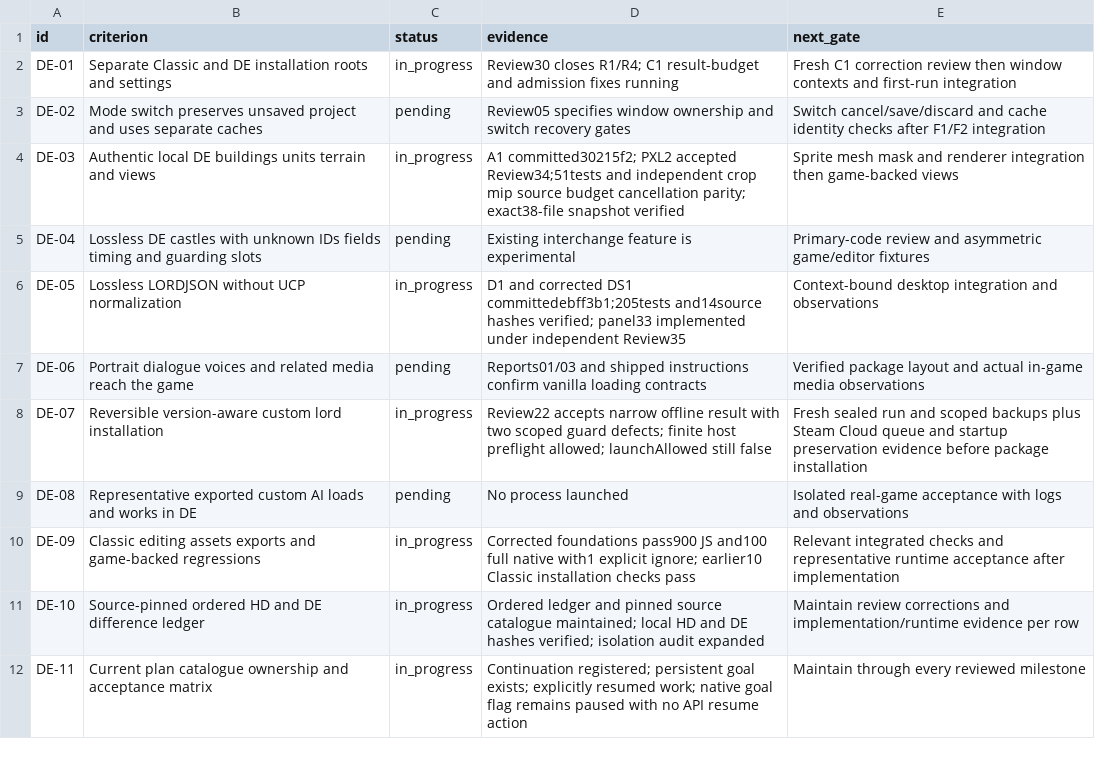
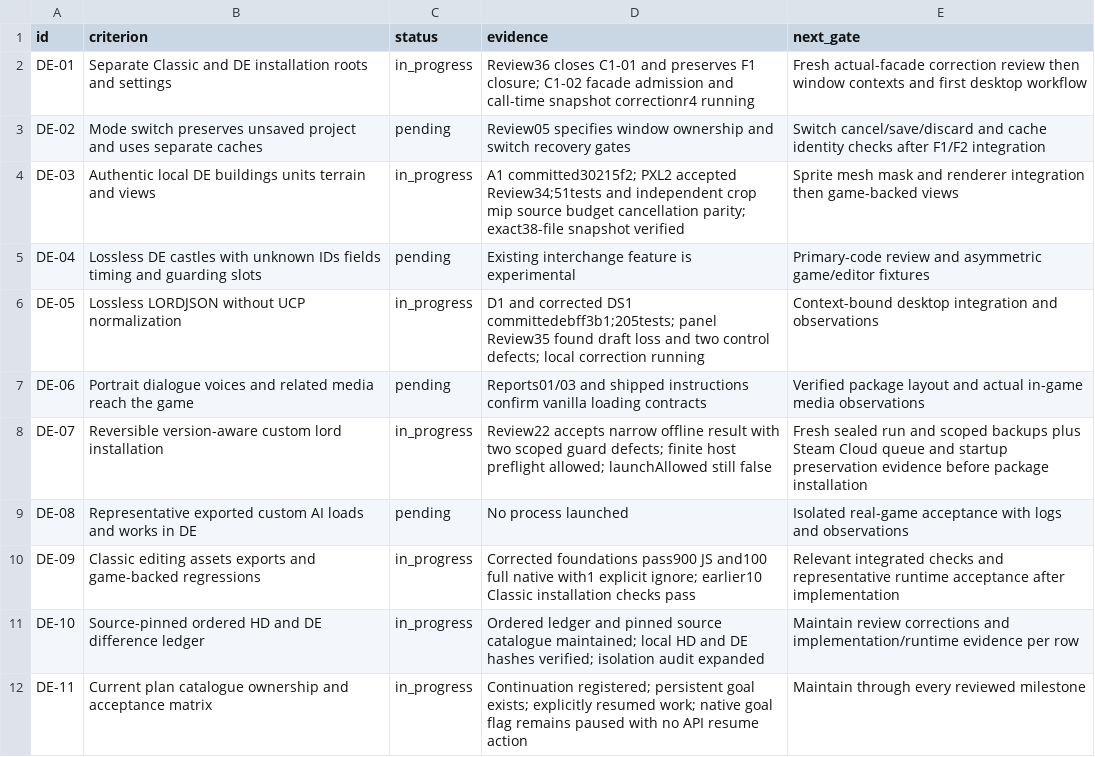
Before and after one commit to Krarilotus/AI-Toolkit, a CSV file: docs/de-mode/acceptance.csv, drawn as a sheet.

Commit message:
Record facade and draft review corrections [skip ci]

```diff
--- a/docs/de-mode/acceptance.csv
+++ b/docs/de-mode/acceptance.csv
@@ -1,3 +1,3 @@
 id,criterion,status,evidence,next_gate
-DE-01,Separate Classic and DE installation roots and settings,in_progress,Review30 closes R1/R4; C1 result-budget and admission fixes running,Fresh C1 correction review then window contexts and first-run integration
+DE-01,Separate Classic and DE installation roots and settings,in_progress,Review36 closes C1-01 and preserves F1 closure; C1-02 facade admission and call-time snapshot correctionr4 running,Fresh actual-facade correction review then window contexts and first desktop workflow
 DE-02,Mode switch preserves unsaved project and uses separate caches,pending,Review05 specifies window ownership and switch recovery gates,Switch cancel/save/discard and cache identity checks after F1/F2 integration
@@ -5,3 +5,3 @@ DE-03,Authentic local DE buildings units terrain and views,in_progress,A1 commit
 DE-04,Lossless DE castles with unknown IDs fields timing and guarding slots,pending,Existing interchange feature is experimental,Primary-code review and asymmetric game/editor fixtures
-DE-05,Lossless LORDJSON without UCP normalization,in_progress,D1 and corrected DS1 committedebff3b1;205tests and14source hashes verified; panel33 implemented under independent Review35,Context-bound desktop integration and observations
+DE-05,Lossless LORDJSON without UCP normalization,in_progress,D1 and corrected DS1 committedebff3b1;205tests; panel Review35 found draft loss and two control defects; local correction running,Context-bound desktop integration and observations
 DE-06,Portrait dialogue voices and related media reach the game,pending,Reports01/03 and shipped instructions confirm vanilla loading contracts,Verified package layout and actual in-game media observations
```
Also changed, not shown: 6 other files.
